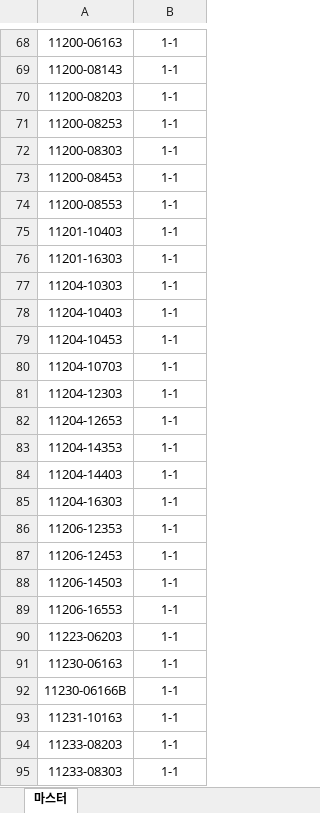
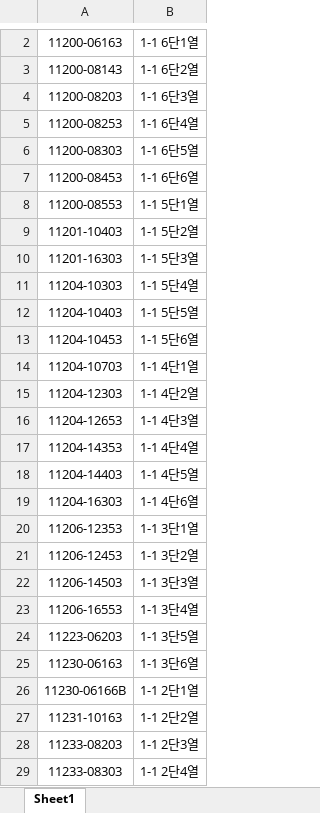
Before and after one commit to kenshin80/part, an Excel workbook: part.xlsx, sheet Sheet1, drawn as a sheet; only a part is shown, gaps mark what is left out; values as stored, in another font and other column widths than the file's, no borders; charts and pictures and conditional formats not drawn; addresses are those after the commit; the diff covers the shown part only; the diff names each change by its address in the sheet, - before the commit and + after, or states it on an @@ line.

Commit message:
Add files via upload

```diff
--- a/part.xlsx (sheet Sheet1)
+++ b/part.xlsx (sheet Sheet1)
-sheet tab: 마스터
+sheet tab: Sheet1
-B2: 1-1
+B2: 1-1 6단1열
-B3: 1-1
+B3: 1-1 6단2열
-B4: 1-1
+B4: 1-1 6단3열
-B5: 1-1
+B5: 1-1 6단4열
-B6: 1-1
+B6: 1-1 6단5열
-B7: 1-1
+B7: 1-1 6단6열
-B8: 1-1
+B8: 1-1 5단1열
-B9: 1-1
+B9: 1-1 5단2열
-B10: 1-1
+B10: 1-1 5단3열
-B11: 1-1
+B11: 1-1 5단4열
-B12: 1-1
+B12: 1-1 5단5열
-B13: 1-1
+B13: 1-1 5단6열
-B14: 1-1
+B14: 1-1 4단1열
-B15: 1-1
+B15: 1-1 4단2열
-B16: 1-1
+B16: 1-1 4단3열
-B17: 1-1
+B17: 1-1 4단4열
-B18: 1-1
+B18: 1-1 4단5열
-B19: 1-1
+B19: 1-1 4단6열
-B20: 1-1
+B20: 1-1 3단1열
-B21: 1-1
+B21: 1-1 3단2열
-B22: 1-1
+B22: 1-1 3단3열
-B23: 1-1
+B23: 1-1 3단4열
-B24: 1-1
+B24: 1-1 3단5열
-B25: 1-1
+B25: 1-1 3단6열
-B26: 1-1
+B26: 1-1 2단1열
-B27: 1-1
+B27: 1-1 2단2열
-B28: 1-1
+B28: 1-1 2단3열
-B29: 1-1
+B29: 1-1 2단4열
```
Also changed, not shown: 88 added rows, 270 removed rows, 811 edited cells and cell formats elsewhere in this sheet, charts or pictures.
